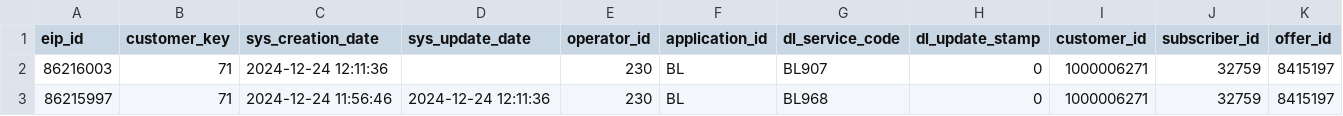
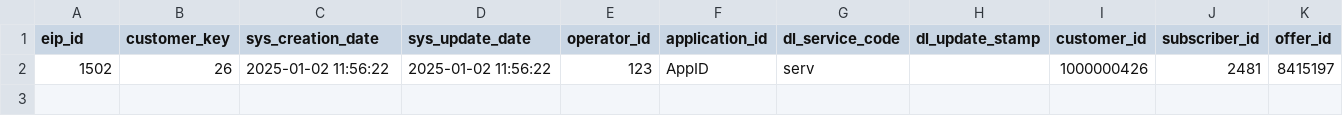
Before and after one commit to Rajesh0901-sudo/FlowAutomatioToolBackend, a CSV file: backend/Document/CSV_Files/provide_abp_bl9_installment_plan.csv, drawn as a sheet; only a part is shown; removed rows and columns are numbered as before the commit, all else as after; rows hold the shown columns only; the diff names each change by its address in the sheet, - before the commit and + after, or states it on an @@ line.

```diff
--- a/backend/Document/CSV_Files/provide_abp_bl9_installment_plan.csv
+++ b/backend/Document/CSV_Files/provide_abp_bl9_installment_plan.csv
-row 2: 86216003 | 71 | 2024-12-24 12:11:36 |  | 230 | BL | BL907 | 0 | 1000006271 | 32759 | 8415197
-row 3: 86215997 | 71 | 2024-12-24 11:56:46 | 2024-12-24 12:11:36 | 230 | BL | BL968 | 0 | 1000006271 | 32759 | 8415197
+row 2: 1502 | 26 | 2025-01-02 11:56:22 | 2025-01-02 11:56:22 | 123 | AppID | serv |  | 1000000426 | 2481 | 8415197
```
Also changed, not shown: backend/Document/CSV_Files/provide_abp_AR3_ORDER_REFERENCE.csv, backend/Document/CSV_Files/provide_abp_ar1_charges.csv, 35 other files.
